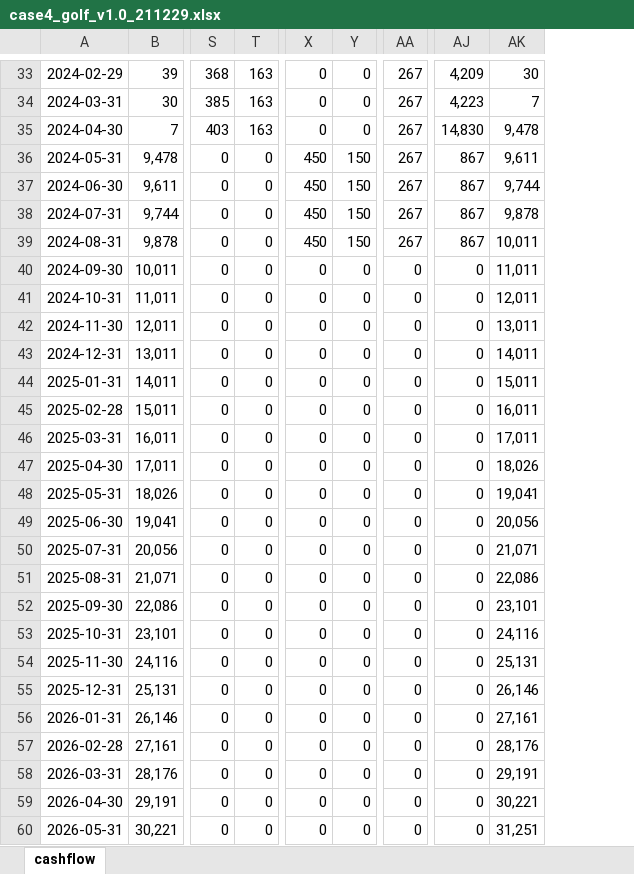
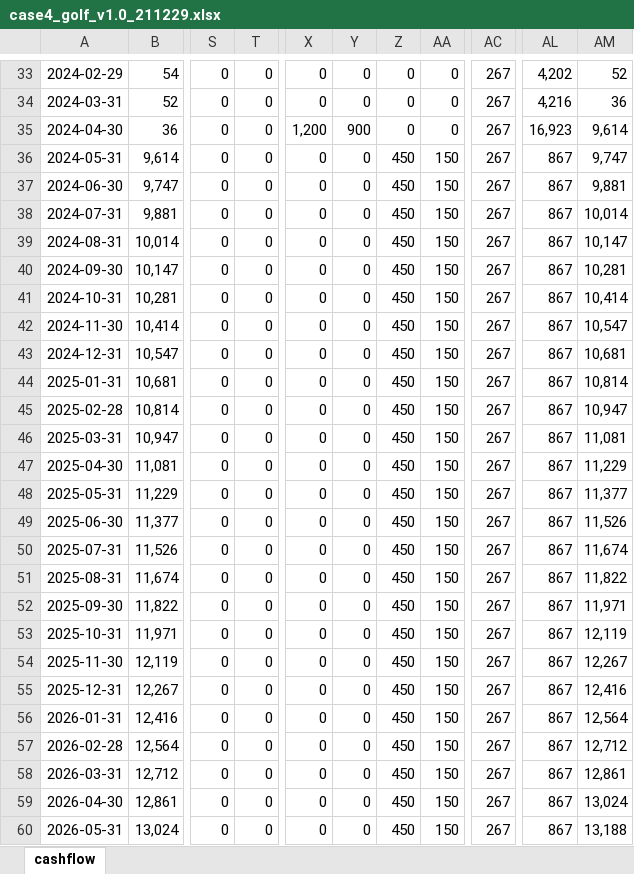
Before and after one commit to kphong16/Financial_Model-CashFlow4, an Excel workbook: case4_golf/case4_golf_v1.0_211229.xlsx, sheet cashflow, drawn as a sheet; only a part is shown, gaps mark what is left out; values as stored, in another font and other column widths than the file's, no borders; removed rows and columns are numbered as before the commit, all else as after; the diff covers the shown part only; the diff names each change by its address in the sheet, - before the commit and + after, or states it on an @@ line.

```diff
--- a/case4_golf/case4_golf_v1.0_211229.xlsx (sheet cashflow)
+++ b/case4_golf/case4_golf_v1.0_211229.xlsx (sheet cashflow)
-column B, rows 33-60: 39 | 30 | 7 | 9,478 | 9,611 | 9,744 | 9,878 | 10,011 | 11,011 | 12,011 | 13,011 | 14,011 | 15,011 | 16,011 | 17,011 | 18,026 | 19,041 | 20,056 | 21,071 | 22,086 | 23,101 | 24,116 | 25,131 | 26,146 | 27,161 | 28,176 | 29,191 | 30,221
+column B, rows 33-60: 54 | 52 | 36 | 9,614 | 9,747 | 9,881 | 10,014 | 10,147 | 10,281 | 10,414 | 10,547 | 10,681 | 10,814 | 10,947 | 11,081 | 11,229 | 11,377 | 11,526 | 11,674 | 11,822 | 11,971 | 12,119 | 12,267 | 12,416 | 12,564 | 12,712 | 12,861 | 13,024
+column Z, rows 33-60: 0 | 0 | 0 | 450 | 450 | 450 | 450 | 450 | 450 | 450 | 450 | 450 | 450 | 450 | 450 | 450 | 450 | 450 | 450 | 450 | 450 | 450 | 450 | 450 | 450 | 450 | 450 | 450
+column AA, rows 33-60: 0 | 0 | 0 | 150 | 150 | 150 | 150 | 150 | 150 | 150 | 150 | 150 | 150 | 150 | 150 | 150 | 150 | 150 | 150 | 150 | 150 | 150 | 150 | 150 | 150 | 150 | 150 | 150
-column AJ, rows 33-60: 4,209 | 4,223 | 14,830 | 867 | 867 | 867 | 867 | 0 | 0 | 0 | 0 | 0 | 0 | 0 | 0 | 0 | 0 | 0 | 0 | 0 | 0 | 0 | 0 | 0 | 0 | 0 | 0 | 0
-column AK, rows 33-60: 30 | 7 | 9,478 | 9,611 | 9,744 | 9,878 | 10,011 | 11,011 | 12,011 | 13,011 | 14,011 | 15,011 | 16,011 | 17,011 | 18,026 | 19,041 | 20,056 | 21,071 | 22,086 | 23,101 | 24,116 | 25,131 | 26,146 | 27,161 | 28,176 | 29,191 | 30,221 | 31,251
+column AL, rows 33-60: 4,202 | 4,216 | 16,923 | 867 | 867 | 867 | 867 | 867 | 867 | 867 | 867 | 867 | 867 | 867 | 867 | 867 | 867 | 867 | 867 | 867 | 867 | 867 | 867 | 867 | 867 | 867 | 867 | 867
+column AM, rows 33-60: 52 | 36 | 9,614 | 9,747 | 9,881 | 10,014 | 10,147 | 10,281 | 10,414 | 10,547 | 10,681 | 10,814 | 10,947 | 11,081 | 11,229 | 11,377 | 11,526 | 11,674 | 11,822 | 11,971 | 12,119 | 12,267 | 12,416 | 12,564 | 12,712 | 12,861 | 13,024 | 13,188
-S33: 368
+S33: 0
-T33:T35: 163
+T33:T35: 0
-S34: 385
+S34: 0
-S35: 403
+S35: 0
-X35: 0
+X35: 1,200
-Y35: 0
+Y35: 900
-X36:X39: 450
+X36:X39: 0
-Y36:Y39: 150
+Y36:Y39: 0
-AC40:AC60: 0
+AC40:AC60: 267
```
Also changed, not shown: 162 edited cells elsewhere in this sheet, 4 other files.
